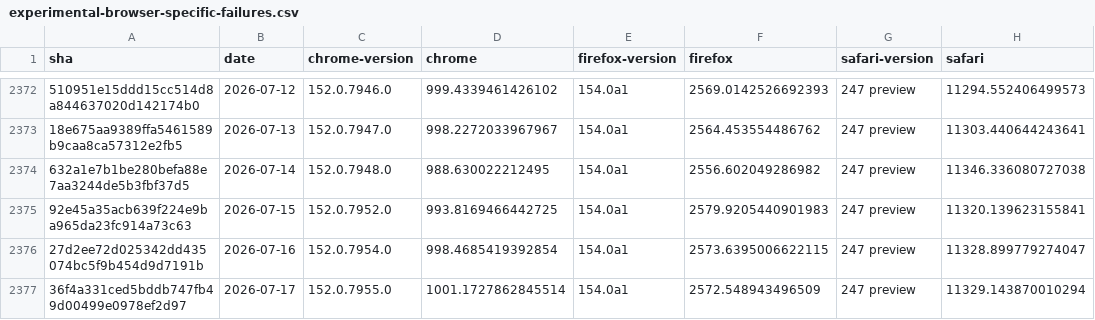
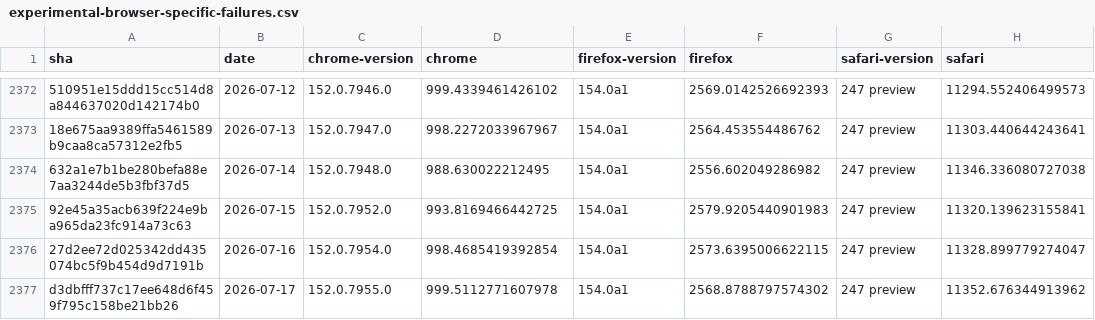
Before and after one commit to cauut121997-create/results-analysis, a CSV file: data/experimental-browser-specific-failures.csv, drawn as a sheet; only a part is shown, gaps mark what is left out; the diff names each change by its address in the sheet, - before the commit and + after, or states it on an @@ line.

```diff
--- a/data/experimental-browser-specific-failures.csv
+++ b/data/experimental-browser-specific-failures.csv
-A2377 (sha): 36f4a331ced5bddb747fb49d00499e0978ef2d97
+A2377 (sha): d3dbfff737c17ee648d6f459f795c158be21bb26
-D2377 (chrome): 1001.1727862845514
+D2377 (chrome): 999.5112771607978
-F2377 (firefox): 2572.548943496509
+F2377 (firefox): 2568.8788797574302
-H2377 (safari): 11329.143870010294
+H2377 (safari): 11352.676344913962
```
Also changed, not shown: data/interop-2025/interop-2025-experimental-v2.csv.
